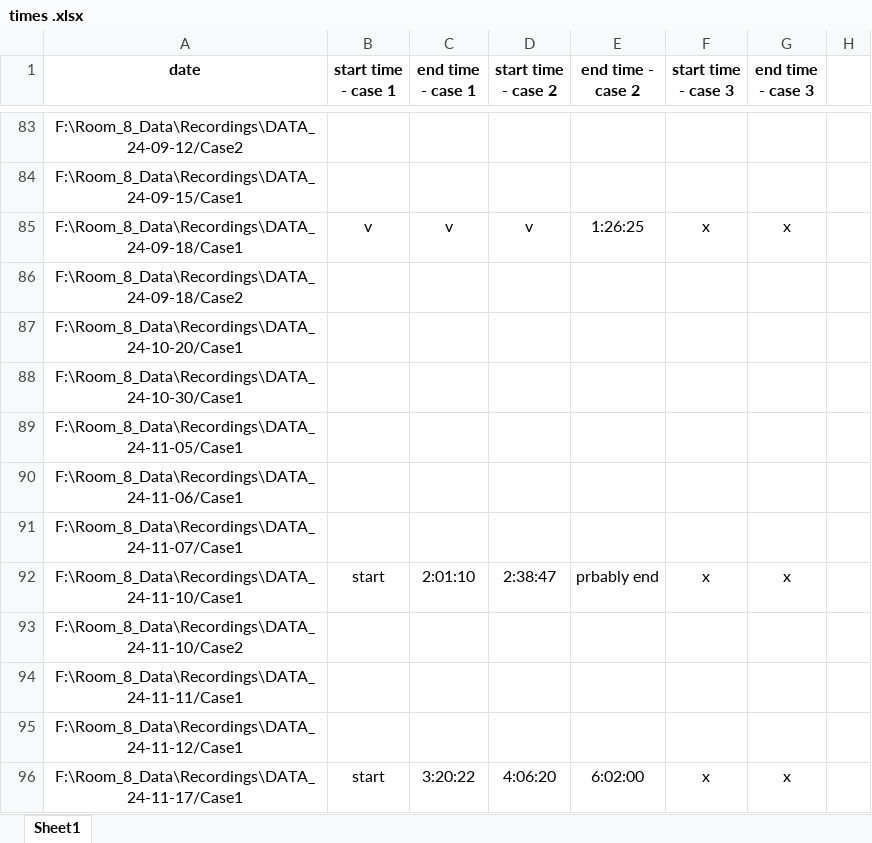
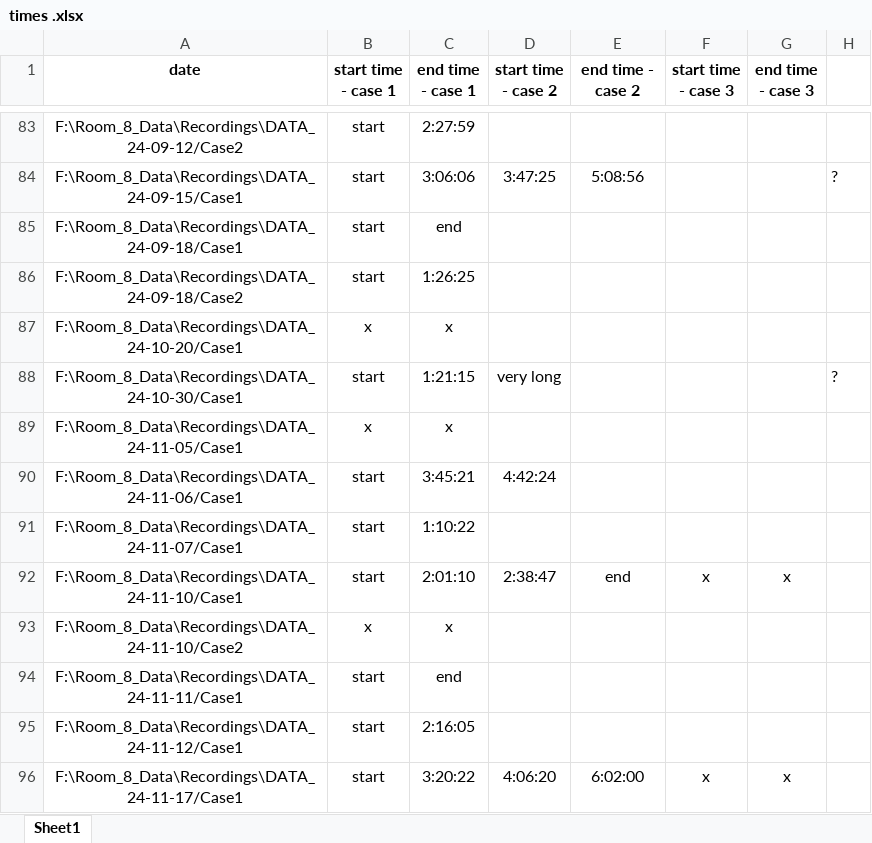
Before and after one commit to razbenaharon/ScalpelLab, an Excel workbook: times .xlsx, sheet Sheet1, drawn as a sheet; only a part is shown, gaps mark what is left out; values as stored, in another font and other column widths than the file's, no borders; the diff covers the shown part only; the diff names each change by its address in the sheet, - before the commit and + after, or states it on an @@ line.

Commit message:
Finalize case timing workbook updates

```diff
--- a/times .xlsx (sheet Sheet1)
+++ b/times .xlsx (sheet Sheet1)
-B83:B84 (start time - case 1): (empty)
+B83:B84 (start time - case 1): start
-C83 (end time - case 1): (empty)
+C83 (end time - case 1): 2:27:59
-C84 (end time - case 1): (empty)
+C84 (end time - case 1): 3:06:06
-D84 (start time - case 2): (empty)
+D84 (start time - case 2): 3:47:25
-E84 (end time - case 2): (empty)
+E84 (end time - case 2): 5:08:56
-H84: (empty)
+H84: ?
-B85 (start time - case 1): v
+B85 (start time - case 1): start
-C85 (end time - case 1): v
+C85 (end time - case 1): end
-D85 (start time - case 2): v
+D85 (start time - case 2): (empty)
-E85 (end time - case 2): 1:26:25
+E85 (end time - case 2): (empty)
-F85 (start time - case 3): x
+F85 (start time - case 3): (empty)
-G85 (end time - case 3): x
+G85 (end time - case 3): (empty)
-B86 (start time - case 1): (empty)
+B86 (start time - case 1): start
-C86 (end time - case 1): (empty)
+C86 (end time - case 1): 1:26:25
-B87 (start time - case 1): (empty)
+B87 (start time - case 1): x
-C87 (end time - case 1): (empty)
+C87 (end time - case 1): x
-B88 (start time - case 1): (empty)
+B88 (start time - case 1): start
-C88 (end time - case 1): (empty)
+C88 (end time - case 1): 1:21:15
-D88 (start time - case 2): (empty)
+D88 (start time - case 2): very long
-H88: (empty)
+H88: ?
-B89 (start time - case 1): (empty)
+B89 (start time - case 1): x
-C89 (end time - case 1): (empty)
+C89 (end time - case 1): x
-B90:B91 (start time - case 1): (empty)
+B90:B91 (start time - case 1): start
-C90 (end time - case 1): (empty)
+C90 (end time - case 1): 3:45:21
-D90 (start time - case 2): (empty)
+D90 (start time - case 2): 4:42:24
-C91 (end time - case 1): (empty)
+C91 (end time - case 1): 1:10:22
-E92 (end time - case 2): prbably end
+E92 (end time - case 2): end
-B93 (start time - case 1): (empty)
+B93 (start time - case 1): x
-C93 (end time - case 1): (empty)
+C93 (end time - case 1): x
-B94:B95 (start time - case 1): (empty)
+B94:B95 (start time - case 1): start
-C94 (end time - case 1): (empty)
+C94 (end time - case 1): end
-C95 (end time - case 1): (empty)
+C95 (end time - case 1): 2:16:05
```
Also changed, not shown: 191 edited cells elsewhere in this sheet.
